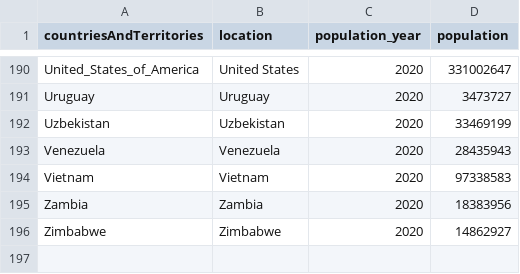
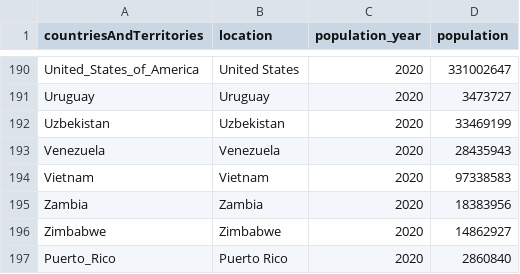
Before and after one commit to hjstein/covid-19-data, a CSV file: public/data/ecdc/locations.csv, drawn as a sheet; only a part is shown, gaps mark what is left out.

```diff
--- a/public/data/ecdc/locations.csv
+++ b/public/data/ecdc/locations.csv
@@ -196 +196,2 @@ Zambia,Zambia,2020,18383956
 Zimbabwe,Zimbabwe,2020,14862927
+Puerto_Rico,Puerto Rico,2020,2860840
```
Also changed, not shown: input/ecdc/ecdc_country_standardized.csv, public/data/ecdc/new_deaths.csv, 11 other files.
